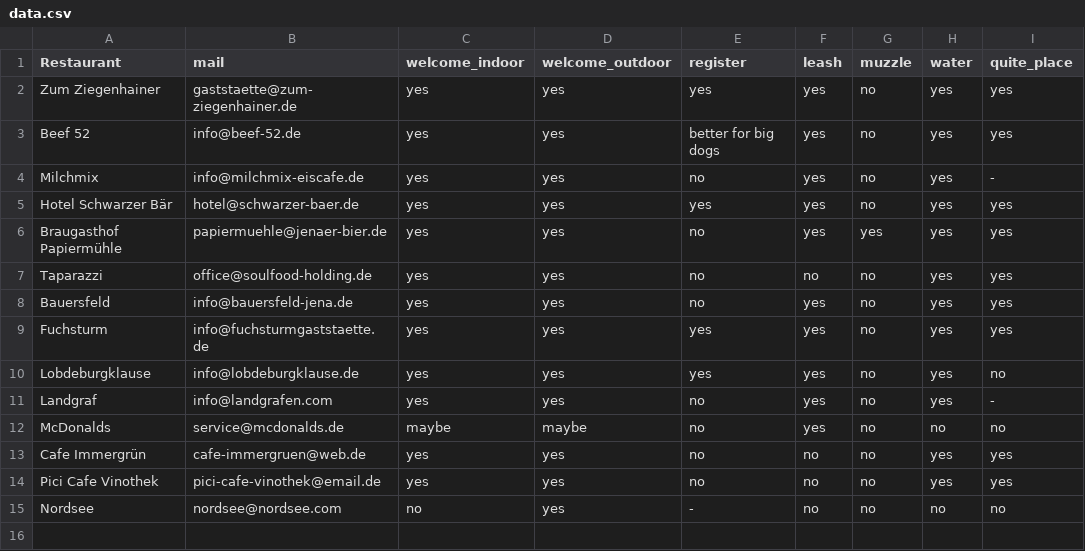
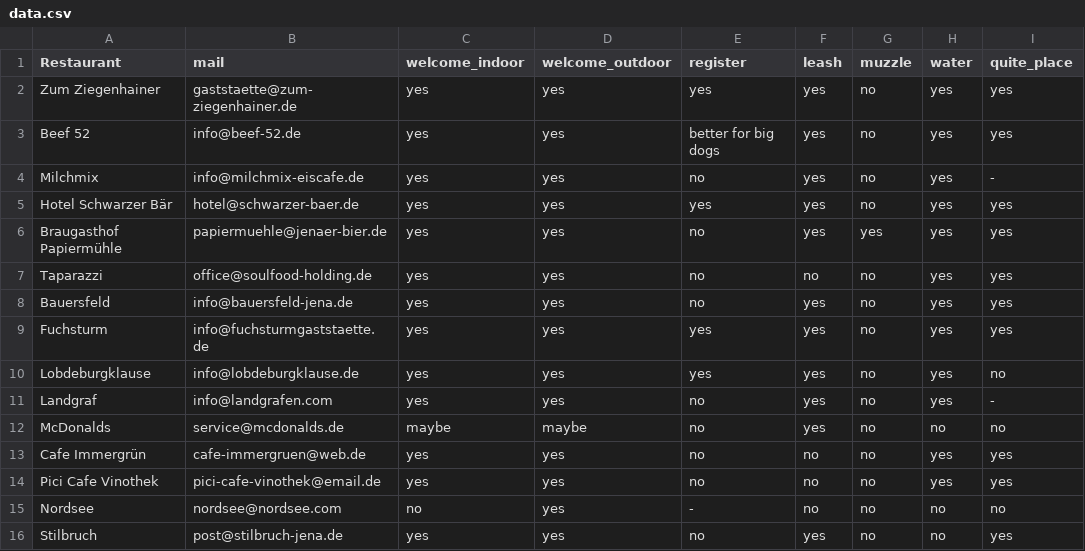
Before and after one commit to Java-Fish/OpenForDogs, a CSV file: data.csv, drawn as a sheet; the diff names each change by its address in the sheet, - before the commit and + after, or states it on an @@ line.

Commit message:
add stilbruch

```diff
--- a/data.csv
+++ b/data.csv
+row 16: Stilbruch | post@stilbruch-jena.de | yes | yes | no | yes | no | no | yes
```
Also changed, not shown: 1 other file.
